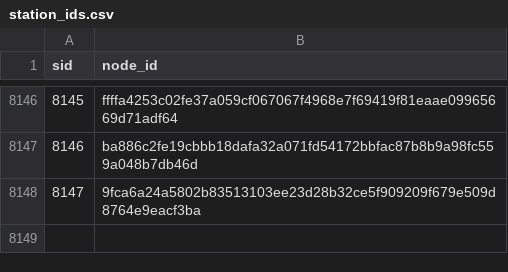
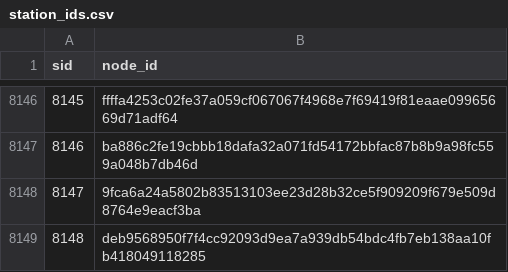
Before and after one commit to hutchybakes-glitch/uk-fuel-data, a CSV file: data/station_ids.csv, drawn as a sheet; only a part is shown, gaps mark what is left out; the diff names each change by its address in the sheet, - before the commit and + after, or states it on an @@ line.

```diff
--- a/data/station_ids.csv
+++ b/data/station_ids.csv
+row 8149: 8148 | deb9568950f7f4cc92093d9ea7a939db54bdc4fb7eb138aa10fb418049118285
```
Also changed, not shown: data/daily_region.csv, data/snapshots.csv, 3 other files.
